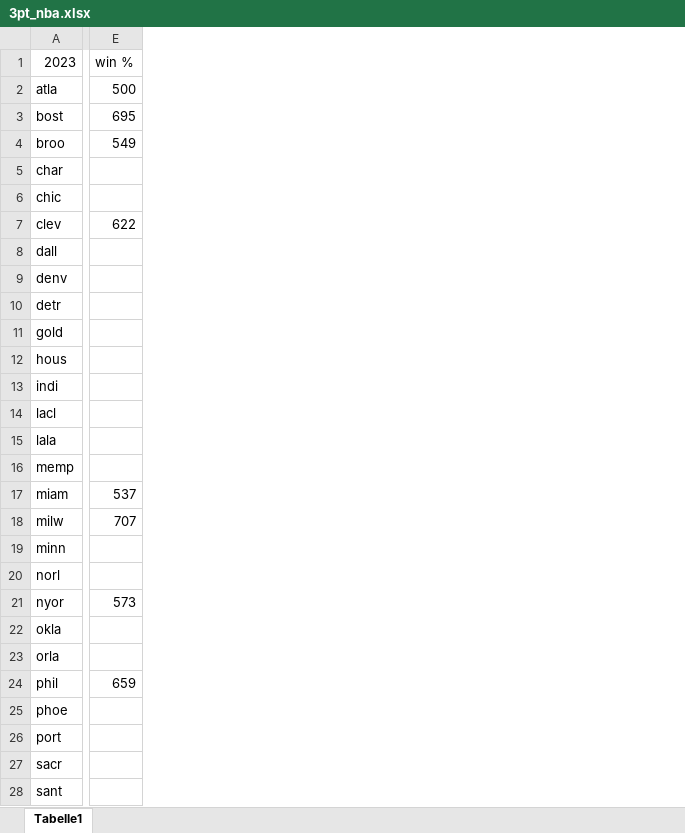
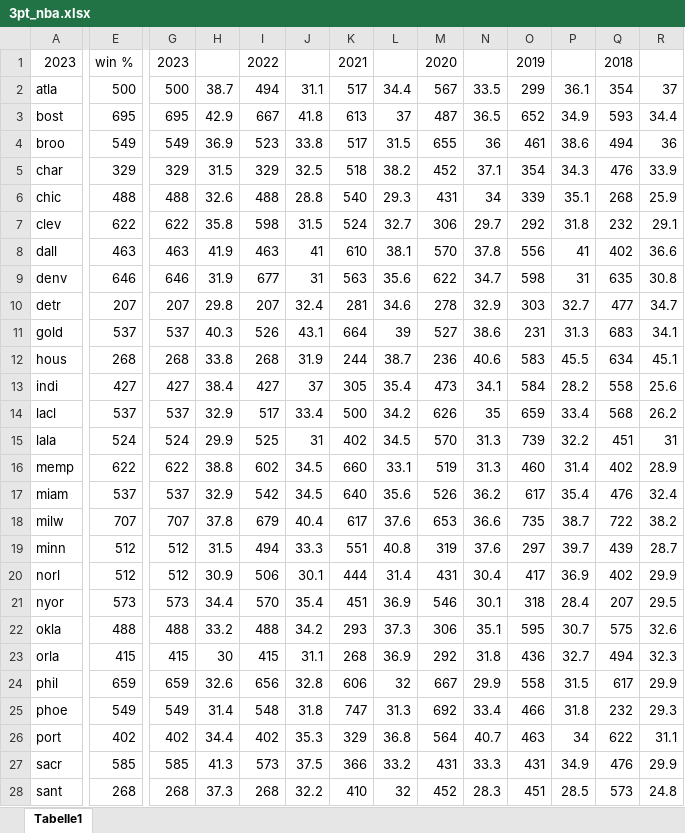
Before and after one commit to FrankPujo/mate_sport, an Excel workbook: 3pt_nba.xlsx, sheet Tabelle1, drawn as a sheet; only a part is shown, gaps mark what is left out; values as stored, in another font and other column widths than the file's, no borders; charts and pictures not drawn; the diff covers the shown part only; the diff names each change by its address in the sheet, - before the commit and + after, or states it on an @@ line.

```diff
--- a/3pt_nba.xlsx (sheet Tabelle1)
+++ b/3pt_nba.xlsx (sheet Tabelle1)
+column G, rows 1-28: 2023 | 500 | 695 | 549 | 329 | 488 | 622 | 463 | 646 | 207 | 537 | 268 | 427 | 537 | 524 | 622 | 537 | 707 | 512 | 512 | 573 | 488 | 415 | 659 | 549 | 402 | 585 | 268
+column H, rows 2-28: 38.7 | 42.9 | 36.9 | 31.5 | 32.6 | 35.8 | 41.9 | 31.9 | 29.8 | 40.3 | 33.8 | 38.4 | 32.9 | 29.9 | 38.8 | 32.9 | 37.8 | 31.5 | 30.9 | 34.4 | 33.2 | 30 | 32.6 | 31.4 | 34.4 | 41.3 | 37.3
+column I, rows 1-28: 2022 | 494 | 667 | 523 | 329 | 488 | 598 | 463 | 677 | 207 | 526 | 268 | 427 | 517 | 525 | 602 | 542 | 679 | 494 | 506 | 570 | 488 | 415 | 656 | 548 | 402 | 573 | 268
+column J, rows 2-28: 31.1 | 41.8 | 33.8 | 32.5 | 28.8 | 31.5 | 41 | 31 | 32.4 | 43.1 | 31.9 | 37 | 33.4 | 31 | 34.5 | 34.5 | 40.4 | 33.3 | 30.1 | 35.4 | 34.2 | 31.1 | 32.8 | 31.8 | 35.3 | 37.5 | 32.2
+column K, rows 1-28: 2021 | 517 | 613 | 517 | 518 | 540 | 524 | 610 | 563 | 281 | 664 | 244 | 305 | 500 | 402 | 660 | 640 | 617 | 551 | 444 | 451 | 293 | 268 | 606 | 747 | 329 | 366 | 410
+column L, rows 2-28: 34.4 | 37 | 31.5 | 38.2 | 29.3 | 32.7 | 38.1 | 35.6 | 34.6 | 39 | 38.7 | 35.4 | 34.2 | 34.5 | 33.1 | 35.6 | 37.6 | 40.8 | 31.4 | 36.9 | 37.3 | 36.9 | 32 | 31.3 | 36.8 | 33.2 | 32
+column M, rows 1-28: 2020 | 567 | 487 | 655 | 452 | 431 | 306 | 570 | 622 | 278 | 527 | 236 | 473 | 626 | 570 | 519 | 526 | 653 | 319 | 431 | 546 | 306 | 292 | 667 | 692 | 564 | 431 | 452
+column N, rows 2-28: 33.5 | 36.5 | 36 | 37.1 | 34 | 29.7 | 37.8 | 34.7 | 32.9 | 38.6 | 40.6 | 34.1 | 35 | 31.3 | 31.3 | 36.2 | 36.6 | 37.6 | 30.4 | 30.1 | 35.1 | 31.8 | 29.9 | 33.4 | 40.7 | 33.3 | 28.3
+column O, rows 1-28: 2019 | 299 | 652 | 461 | 354 | 339 | 292 | 556 | 598 | 303 | 231 | 583 | 584 | 659 | 739 | 460 | 617 | 735 | 297 | 417 | 318 | 595 | 436 | 558 | 466 | 463 | 431 | 451
+column P, rows 2-28: 36.1 | 34.9 | 38.6 | 34.3 | 35.1 | 31.8 | 41 | 31 | 32.7 | 31.3 | 45.5 | 28.2 | 33.4 | 32.2 | 31.4 | 35.4 | 38.7 | 39.7 | 36.9 | 28.4 | 30.7 | 32.7 | 31.5 | 31.8 | 34 | 34.9 | 28.5
+column Q, rows 1-28: 2018 | 354 | 593 | 494 | 476 | 268 | 232 | 402 | 635 | 477 | 683 | 634 | 558 | 568 | 451 | 402 | 476 | 722 | 439 | 402 | 207 | 575 | 494 | 617 | 232 | 622 | 476 | 573
+column R, rows 2-28: 37 | 34.4 | 36 | 33.9 | 25.9 | 29.1 | 36.6 | 30.8 | 34.7 | 34.1 | 45.1 | 25.6 | 26.2 | 31 | 28.9 | 32.4 | 38.2 | 28.7 | 29.9 | 29.5 | 32.6 | 32.3 | 29.9 | 29.3 | 31.1 | 29.9 | 24.8
-E5: (empty)
+E5: 329
-E6: (empty)
+E6: 488
-E8: (empty)
+E8: 463
-E9: (empty)
+E9: 646
-E10: (empty)
+E10: 207
-E11: (empty)
+E11: 537
-E12: (empty)
+E12: 268
-E13: (empty)
+E13: 427
-E14: (empty)
+E14: 537
-E15: (empty)
+E15: 524
-E16: (empty)
+E16: 622
-E19:E20: (empty)
+E19:E20: 512
-E22: (empty)
+E22: 488
-E23: (empty)
+E23: 415
-E25: (empty)
+E25: 549
-E26: (empty)
+E26: 402
-E27: (empty)
+E27: 585
-E28: (empty)
+E28: 268
```
Also changed, not shown: 13 added rows, 11 added columns and 3 edited cells elsewhere in this sheet, charts or pictures, 4 other files.
